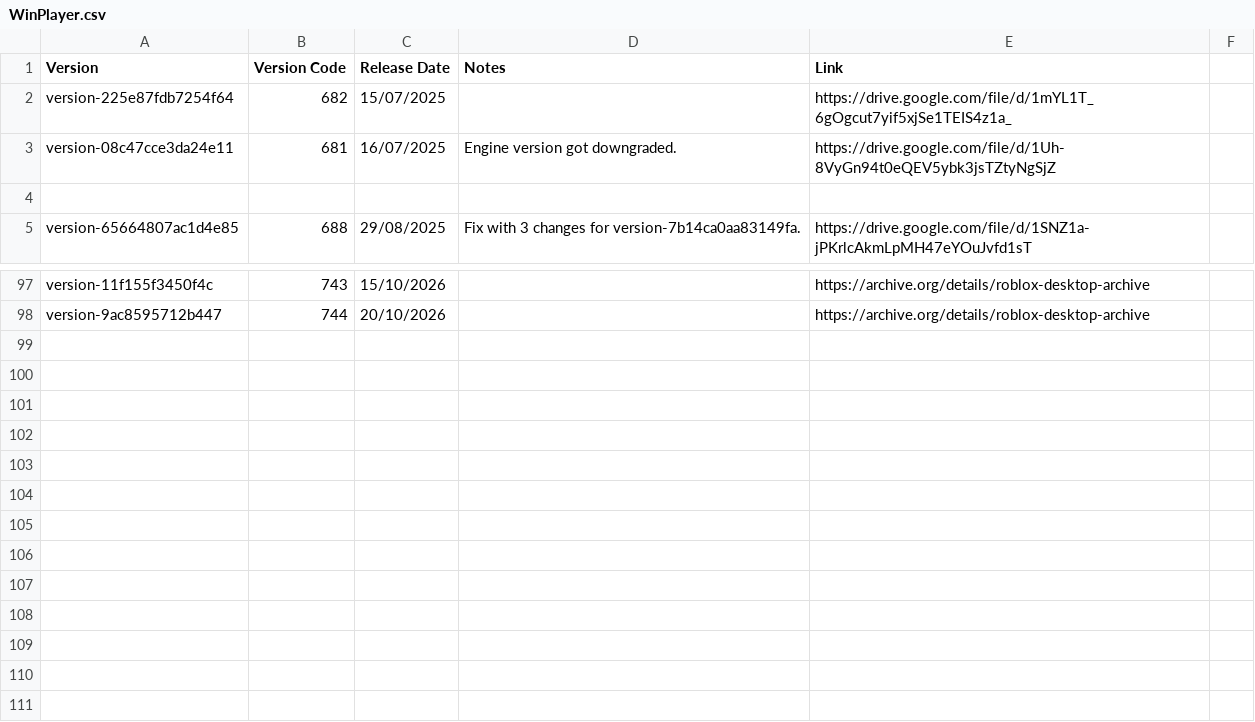
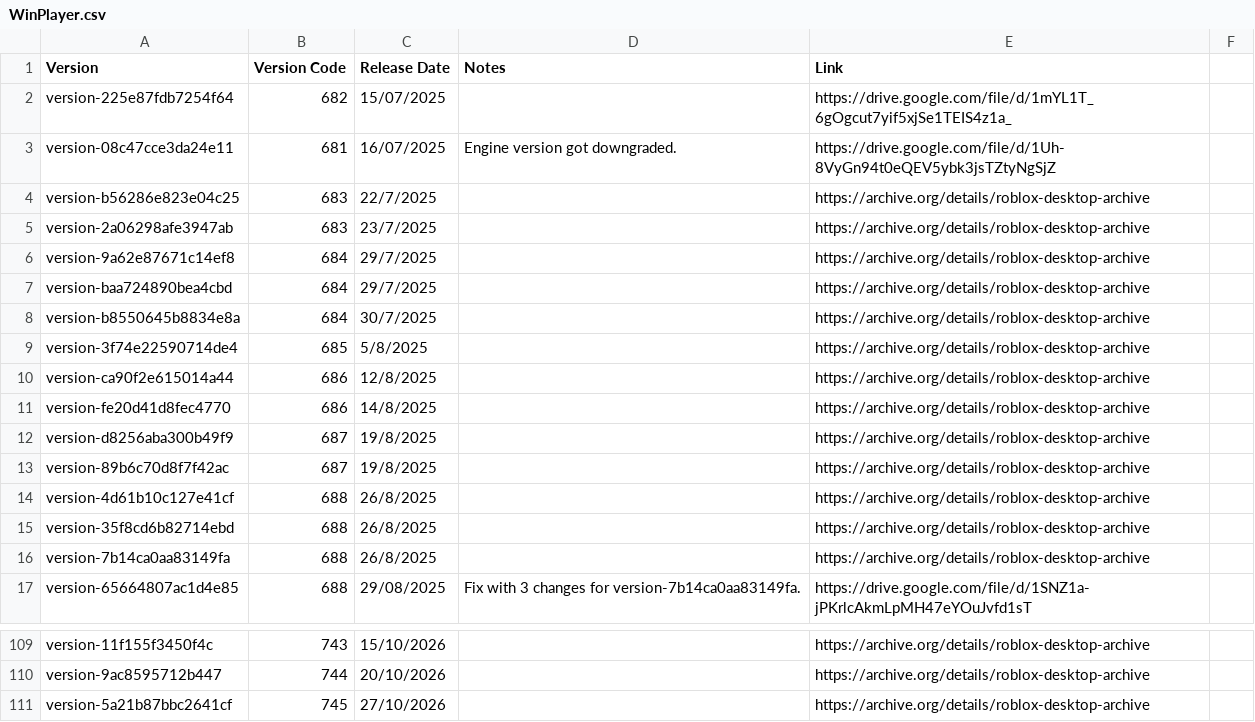
Before and after one commit to CedarCoder1/Roblox-Versions-Archive, a CSV file: csv/WinPlayer.csv, drawn as a sheet; only a part is shown, gaps mark what is left out; the diff names each change by its address in the sheet, - before the commit and + after, or states it on an @@ line.

Commit message:
Update WinPlayer.csv

```diff
--- a/csv/WinPlayer.csv
+++ b/csv/WinPlayer.csv
-row 4: (empty)
+row 4: version-b56286e823e04c25 | 683 | 22/7/2025 |  | https://archive.org/details/roblox-desktop-archive
+row 5: version-2a06298afe3947ab | 683 | 23/7/2025 |  | https://archive.org/details/roblox-desktop-archive
+row 6: version-9a62e87671c14ef8 | 684 | 29/7/2025 |  | https://archive.org/details/roblox-desktop-archive
+row 7: version-baa724890bea4cbd | 684 | 29/7/2025 |  | https://archive.org/details/roblox-desktop-archive
+row 8: version-b8550645b8834e8a | 684 | 30/7/2025 |  | https://archive.org/details/roblox-desktop-archive
+row 9: version-3f74e22590714de4 | 685 | 5/8/2025 |  | https://archive.org/details/roblox-desktop-archive
+row 10: version-ca90f2e615014a44 | 686 | 12/8/2025 |  | https://archive.org/details/roblox-desktop-archive
+row 11: version-fe20d41d8fec4770 | 686 | 14/8/2025 |  | https://archive.org/details/roblox-desktop-archive
+row 12: version-d8256aba300b49f9 | 687 | 19/8/2025 |  | https://archive.org/details/roblox-desktop-archive
+row 13: version-89b6c70d8f7f42ac | 687 | 19/8/2025 |  | https://archive.org/details/roblox-desktop-archive
+row 14: version-4d61b10c127e41cf | 688 | 26/8/2025 |  | https://archive.org/details/roblox-desktop-archive
+row 15: version-35f8cd6b82714ebd | 688 | 26/8/2025 |  | https://archive.org/details/roblox-desktop-archive
+row 16: version-7b14ca0aa83149fa | 688 | 26/8/2025 |  | https://archive.org/details/roblox-desktop-archive
+row 111: version-5a21b87bbc2641cf | 745 | 27/10/2026 |  | https://archive.org/details/roblox-desktop-archive
```
